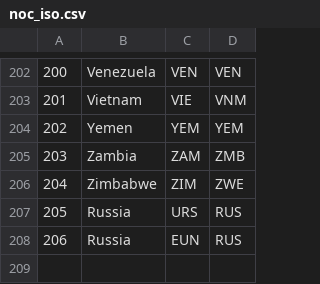
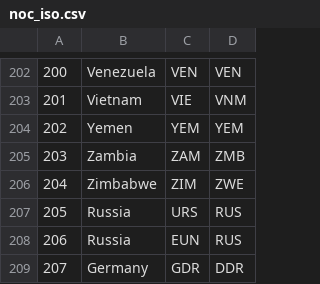
Before and after one commit to yuna-liu/Databehandling-OS-Yuna-Joachim, a CSV file: data/noc_iso.csv, drawn as a sheet; only a part is shown, gaps mark what is left out; the diff names each change by its address in the sheet, - before the commit and + after, or states it on an @@ line.

Commit message:
Y: set east germany to germany

```diff
--- a/data/noc_iso.csv
+++ b/data/noc_iso.csv
+row 209: 207 | Germany | GDR | DDR
```
